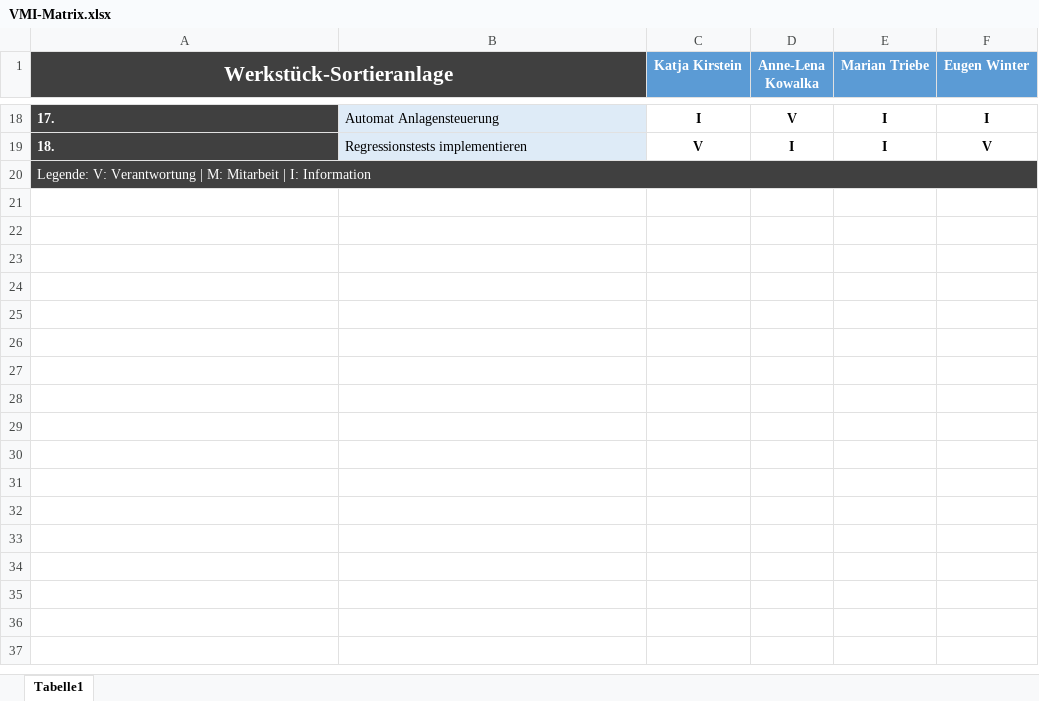
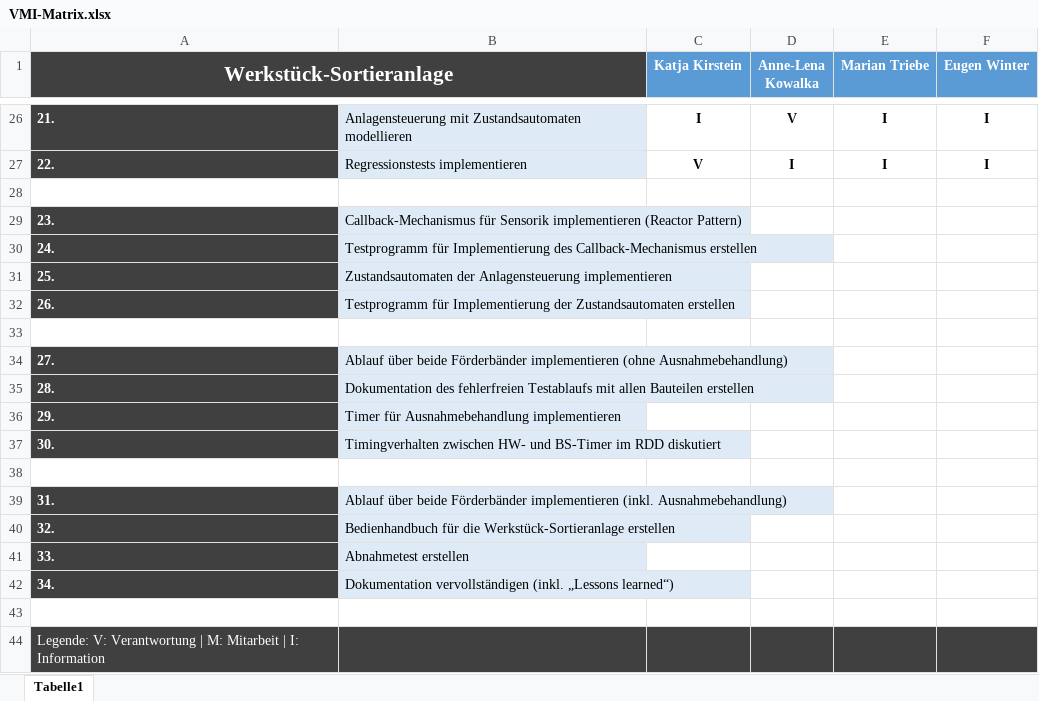
Before and after one commit to Hamdor/SE2-2.3, an Excel workbook: docs/VMI-Matrix.xlsx, sheet Tabelle1, drawn as a sheet; only a part is shown, gaps mark what is left out; values as stored, in another font and other column widths than the file's, no borders; removed rows and columns are numbered as before the commit, all else as after; the diff covers the shown part only; the diff names each change by its address in the sheet, - before the commit and + after, or states it on an @@ line.

```diff
--- a/docs/VMI-Matrix.xlsx (sheet Tabelle1)
+++ b/docs/VMI-Matrix.xlsx (sheet Tabelle1)
-A26 (Werkstück-Sortieranlage): 17.
+A26 (Werkstück-Sortieranlage): 21.
-B26: Automat Anlagensteuerung
+B26: Anlagensteuerung mit Zustandsautomaten modellieren
-A27 (Werkstück-Sortieranlage): 18.
+A27 (Werkstück-Sortieranlage): 22.
-F27 (Eugen Winter): V
+F27 (Eugen Winter): I
+row 28: (empty)
+row 29: 23. | Callback-Mechanismus für Sensorik implementieren (Reactor Pattern)
+row 30: 24. | Testprogramm für Implementierung des Callback-Mechanismus erstellen
+row 31: 25. | Zustandsautomaten der Anlagensteuerung implementieren
+row 32: 26. | Testprogramm für Implementierung der Zustandsautomaten erstellen
+row 33: (empty)
+row 34: 27. | Ablauf über beide Förderbänder implementieren (ohne Ausnahmebehandlung)
+row 35: 28. | Dokumentation des fehlerfreien Testablaufs mit allen Bauteilen erstellen
+row 36: 29. | Timer für Ausnahmebehandlung implementieren
+row 37: 30. | Timingverhalten zwischen HW- und BS-Timer im RDD diskutiert
+row 38: (empty)
+row 39: 31. | Ablauf über beide Förderbänder implementieren (inkl. Ausnahmebehandlung)
+row 40: 32. | Bedienhandbuch für die Werkstück-Sortieranlage erstellen
+row 41: 33. | Abnahmetest erstellen
+row 42: 34. | Dokumentation vervollständigen (inkl. „Lessons learned“)
+row 43: (empty)
-A20:F20 merged
```
Also changed, not shown: 16 added rows, 8 removed rows and 11 edited cells elsewhere in this sheet, 1 other file.
